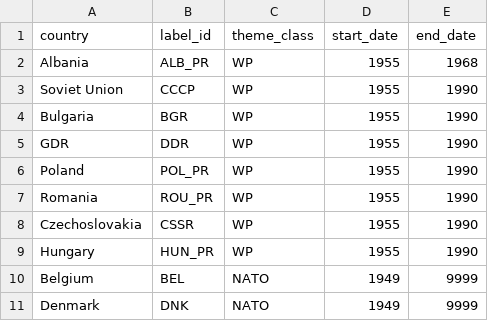
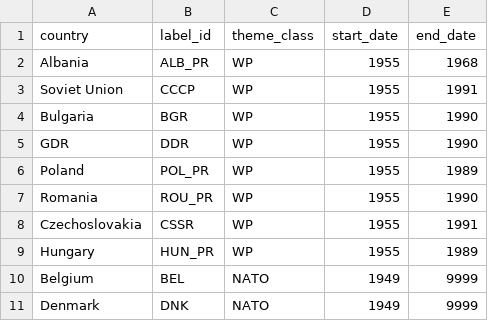
Before and after one commit to MenschMarcus/HistoGlobe_school, a CSV file: config/full/data/bipolarAlliances-labels.csv, drawn as a sheet; only a part is shown.

```diff
--- a/config/full/data/bipolarAlliances-labels.csv
+++ b/config/full/data/bipolarAlliances-labels.csv
@@ -2,9 +2,9 @@ country,label_id,theme_class,start_date,end_date
 Albania,ALB_PR,WP,1955,1968
-Soviet Union,CCCP,WP,1955,1990
+Soviet Union,CCCP,WP,1955,1991
 Bulgaria,BGR,WP,1955,1990
 GDR,DDR,WP,1955,1990
-Poland,POL_PR,WP,1955,1990
+Poland,POL_PR,WP,1955,1989
 Romania,ROU_PR,WP,1955,1990
-Czechoslovakia,CSSR,WP,1955,1990
-Hungary,HUN_PR,WP,1955,1990
+Czechoslovakia,CSSR,WP,1955,1991
+Hungary,HUN_PR,WP,1955,1989
 Belgium,BEL,NATO,1949,9999
```
Also changed, not shown: config/full/data/hivents.csv, 3 other files.
